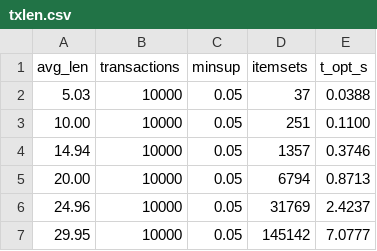
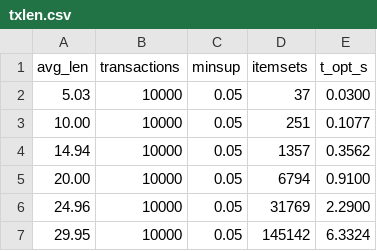
Before and after one commit to KhoaTranFitus/Frequent_Itemset, a CSV file: data/output/exp/txlen.csv, drawn as a sheet.

```diff
--- a/data/output/exp/txlen.csv
+++ b/data/output/exp/txlen.csv
@@ -1,7 +1,7 @@
 avg_len,transactions,minsup,itemsets,t_opt_s
-5.03,10000,0.05,37,0.0388
-10.00,10000,0.05,251,0.1100
-14.94,10000,0.05,1357,0.3746
-20.00,10000,0.05,6794,0.8713
-24.96,10000,0.05,31769,2.4237
-29.95,10000,0.05,145142,7.0777
+5.03,10000,0.05,37,0.0300
+10.00,10000,0.05,251,0.1077
+14.94,10000,0.05,1357,0.3562
+20.00,10000,0.05,6794,0.9100
+24.96,10000,0.05,31769,2.2900
+29.95,10000,0.05,145142,6.3324
```
Also changed, not shown: data/output/exp/runtime.csv, 11 other files.
